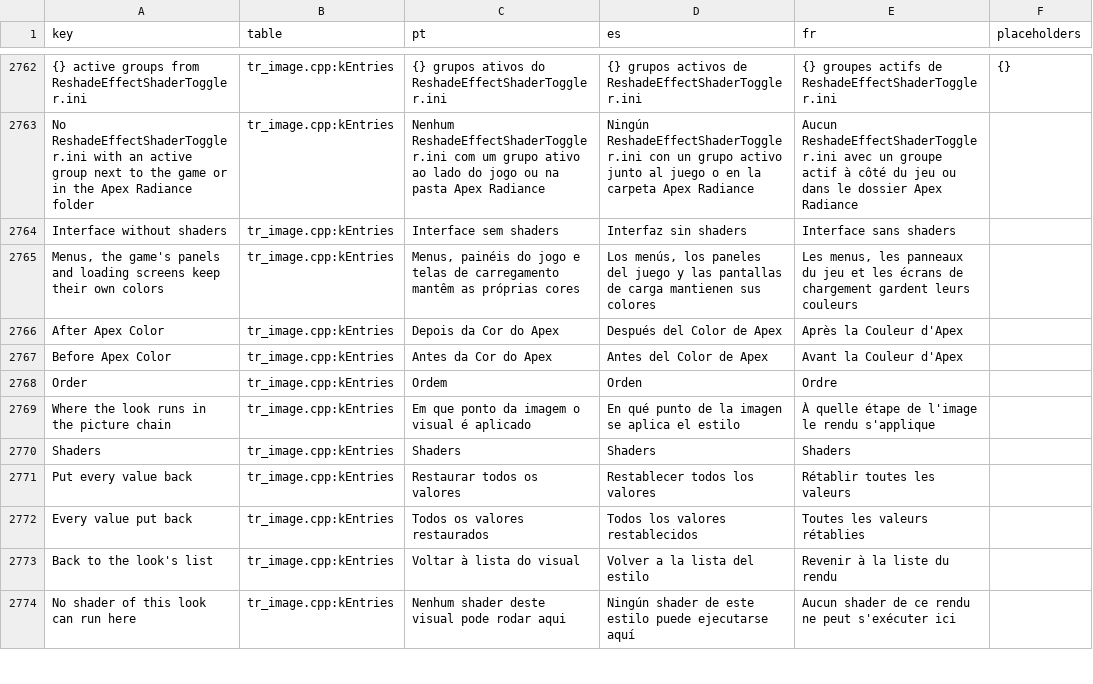
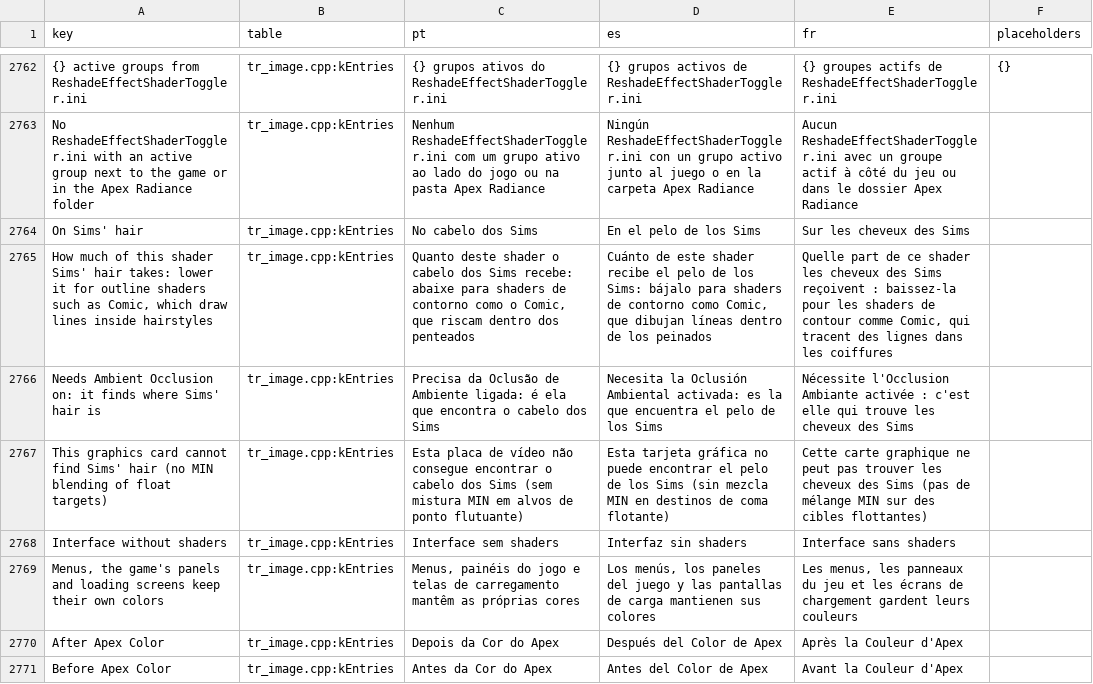
Before and after one commit to loinyx/Sims3-ApexRadiance, a TSV file: i18n/keys.tsv, drawn as a sheet; only a part is shown, gaps mark what is left out; the shorter side is filled out with more unchanged rows; the diff names each change by its address in the sheet, - before the commit and + after, or states it on an @@ line.

Commit message:
looks: On Sims' hair, how much of a shader Sims' hair takes
Comic.fx and other outline shaders draw lines inside hairstyles. Each
shader of a look gets On Sims' hair (100% by default): below it the
runner keeps the picture from before that shader and puts it back by
the rest where a Sim's hair is the visible surface, with the test of
Ambient Occlusion's Sim controls (features/sim_mask.h). The mask is
made by Ambient Occlusion only while a shader that is on asks for it.

The in-game runner writes lists in a job's TOML values.

```diff
--- a/i18n/keys.tsv
+++ b/i18n/keys.tsv
+row 2764: On Sims' hair | tr_image.cpp:kEntries | No cabelo dos Sims | En el pelo de los Sims | Sur les cheveux des Sims
+row 2765: How much of this shader Sims' hair takes: lower it for outline shaders such as Comic, which draw lines inside hairstyles | tr_image.cpp:kEntries | Quanto deste shader o cabelo dos Sims recebe: abaixe para shaders de contorno como o Comic, que riscam dentro dos penteados | Cuánto de este shader recibe el pelo de los Sims: bájalo para shaders de contorno como Comic, que dibujan líneas dentro de los peinados | Quelle part de ce shader les cheveux des Sims reçoivent : baissez-la pour les shaders de contour comme Comic, qui tracent des lignes dans les coiffures
+row 2766: Needs Ambient Occlusion on: it finds where Sims' hair is | tr_image.cpp:kEntries | Precisa da Oclusão de Ambiente ligada: é ela que encontra o cabelo dos Sims | Necesita la Oclusión Ambiental activada: es la que encuentra el pelo de los Sims | Nécessite l'Occlusion Ambiante activée : c'est elle qui trouve les cheveux des Sims
+row 2767: This graphics card cannot find Sims' hair (no MIN blending of float targets) | tr_image.cpp:kEntries | Esta placa de vídeo não consegue encontrar o cabelo dos Sims (sem mistura MIN em alvos de ponto flutuante) | Esta tarjeta gráfica no puede encontrar el pelo de los Sims (sin mezcla MIN en destinos de coma flotante) | Cette carte graphique ne peut pas trouver les cheveux des Sims (pas de mélange MIN sur des cibles flottantes)
```
Also changed, not shown: 27 other files.
